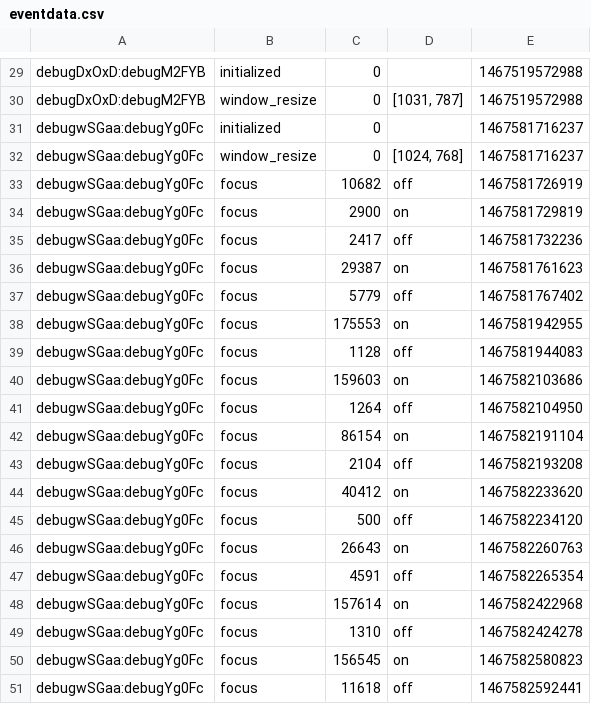
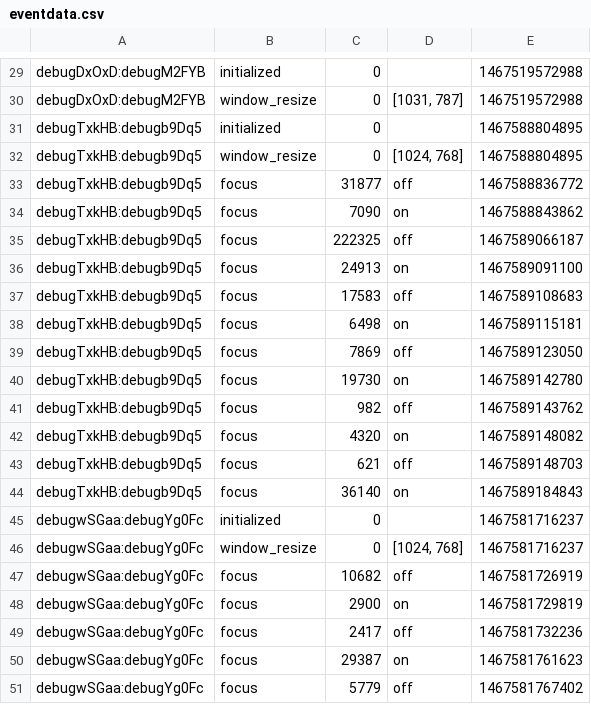
Before and after one commit to kupitzc/nbpilot, a CSV file: eventdata.csv, drawn as a sheet; only a part is shown, gaps mark what is left out; the shorter side is filled out with more unchanged rows; the diff names each change by its address in the sheet, - before the commit and + after, or states it on an @@ line.

```diff
--- a/eventdata.csv
+++ b/eventdata.csv
+row 31: debugTxkHB:debugb9Dq5 | initialized | 0 |  | 1467588804895
+row 32: debugTxkHB:debugb9Dq5 | window_resize | 0 | [1024, 768] | 1467588804895
+row 33: debugTxkHB:debugb9Dq5 | focus | 31877 | off | 1467588836772
+row 34: debugTxkHB:debugb9Dq5 | focus | 7090 | on | 1467588843862
+row 35: debugTxkHB:debugb9Dq5 | focus | 222325 | off | 1467589066187
+row 36: debugTxkHB:debugb9Dq5 | focus | 24913 | on | 1467589091100
+row 37: debugTxkHB:debugb9Dq5 | focus | 17583 | off | 1467589108683
+row 38: debugTxkHB:debugb9Dq5 | focus | 6498 | on | 1467589115181
+row 39: debugTxkHB:debugb9Dq5 | focus | 7869 | off | 1467589123050
+row 40: debugTxkHB:debugb9Dq5 | focus | 19730 | on | 1467589142780
+row 41: debugTxkHB:debugb9Dq5 | focus | 982 | off | 1467589143762
+row 42: debugTxkHB:debugb9Dq5 | focus | 4320 | on | 1467589148082
+row 43: debugTxkHB:debugb9Dq5 | focus | 621 | off | 1467589148703
+row 44: debugTxkHB:debugb9Dq5 | focus | 36140 | on | 1467589184843
```
Also changed, not shown: questiondata.csv, 1 other file.
